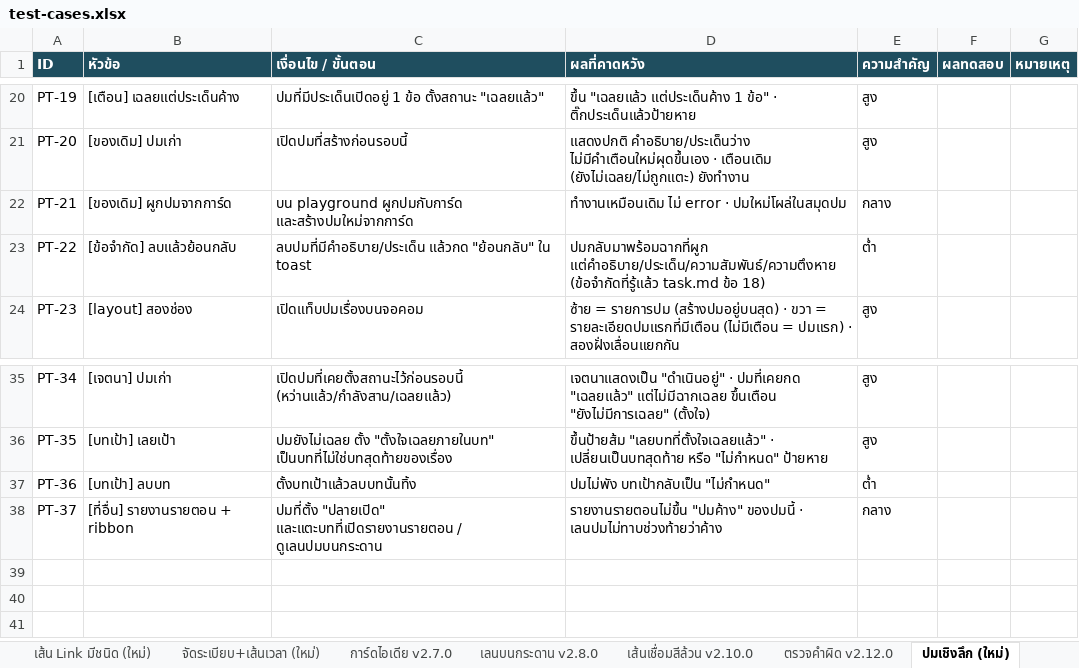
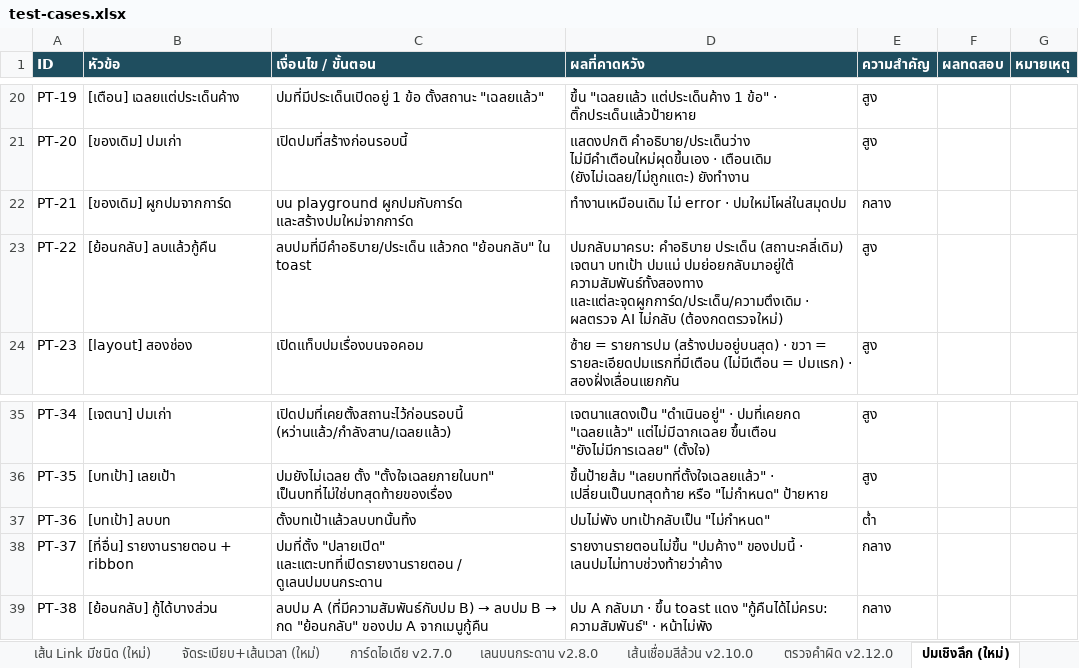
Before and after one commit to Nattachai802/mythoria, an Excel workbook: test-cases.xlsx, sheet ปมเชิงลึก (ใหม่), drawn as a sheet; only a part is shown, gaps mark what is left out; values as stored, in another font and other column widths than the file's, no borders; the diff names each change by its address in the sheet, - before the commit and + after, or states it on an @@ line.

```diff
--- a/test-cases.xlsx (sheet ปมเชิงลึก (ใหม่))
+++ b/test-cases.xlsx (sheet ปมเชิงลึก (ใหม่))
-B23 (หัวข้อ): [ข้อจำกัด] ลบแล้วย้อนกลับ
+B23 (หัวข้อ): [ย้อนกลับ] ลบแล้วกู้คืน
-D23 (ผลที่คาดหวัง): ปมกลับมาพร้อมฉากที่ผูก แต่คำอธิบาย/ประเด็น/ความสัมพันธ์/ความตึงหาย (ข้อจำกัดที่รู้แล้ว task.md ข้อ 18)
+D23 (ผลที่คาดหวัง): ปมกลับมาครบ: คำอธิบาย ประเด็น (สถานะคลี่เดิม) เจตนา บทเป้า ปมแม่ ปมย่อยกลับมาอยู่ใต้ ความสัมพันธ์ทั้งสองทาง และแต่ละจุดผูกการ์ด/ประเด็น/ความตึงเดิม · ผลตรวจ AI ไม่กลับ (ต้องกดตรวจใหม่)
-E23 (ความสำคัญ): ต่ำ
+E23 (ความสำคัญ): สูง
+row 39: PT-38 | [ย้อนกลับ] กู้ได้บางส่วน | ลบปม A (ที่มีความสัมพันธ์กับปม B) → ลบปม B → กด "ย้อนกลับ" ของปม A จากเมนูกู้คืน | ปม A กลับมา · ขึ้น toast แดง "กู้คืนได้ไม่ครบ: ความสัมพันธ์" · หน้าไม่พัง | กลาง
```
Also changed, not shown: sheet สรุป, 6 other files.
